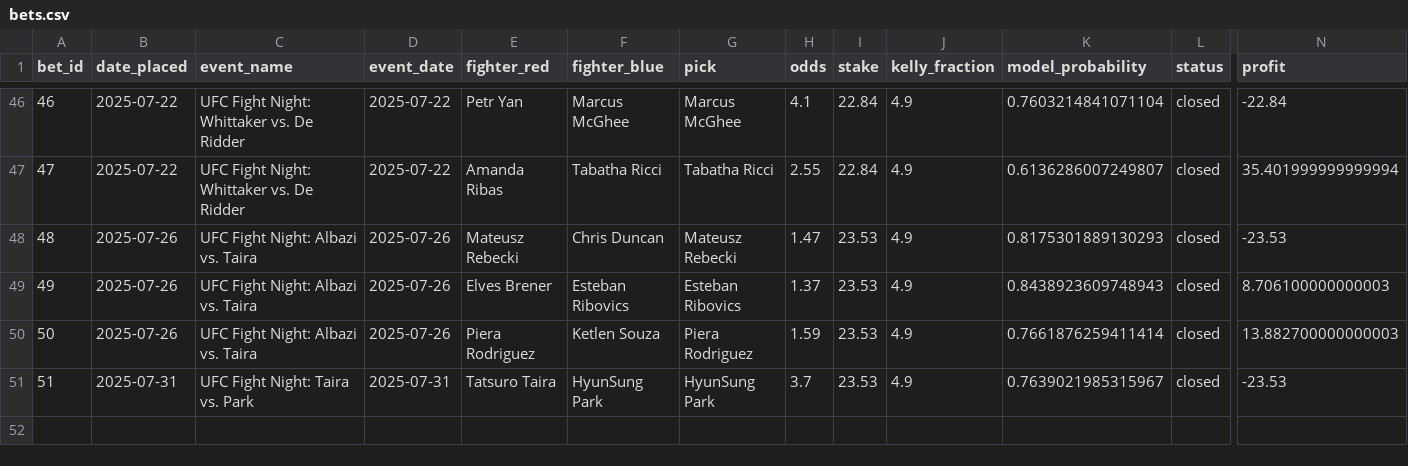
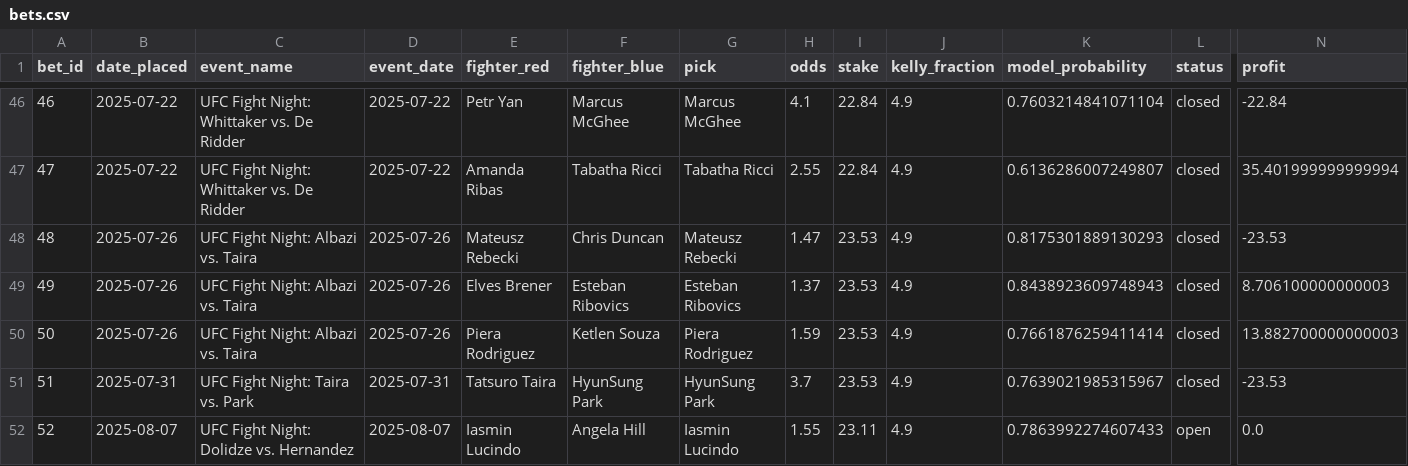
Before and after one commit to narvall018/ufc_predictor, a CSV file: bets/bets.csv, drawn as a sheet; only a part is shown, gaps mark what is left out; rows hold the shown columns only; the diff names each change by its address in the sheet, - before the commit and + after, or states it on an @@ line.

Commit message:
Add new bet #52: Iasmin Lucindo @ 1.55

```diff
--- a/bets/bets.csv
+++ b/bets/bets.csv
+row 52: 52 | 2025-08-07 | UFC Fight Night: Dolidze vs. Hernandez | 2025-08-07 | Iasmin Lucindo | Angela Hill | Iasmin Lucindo | 1.55 | 23.11 | 4.9 | 0.7863992274607433 | open | 0.0
```
